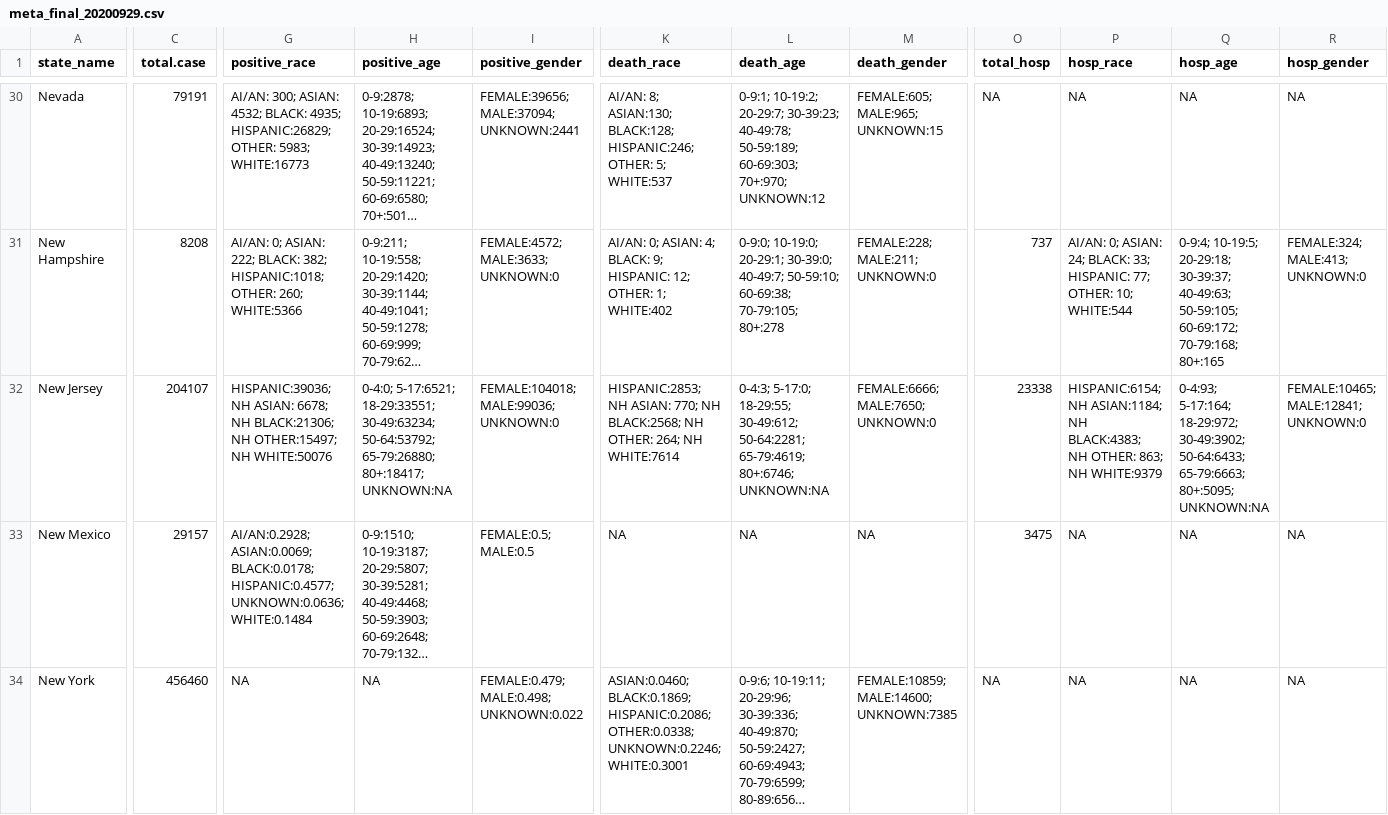
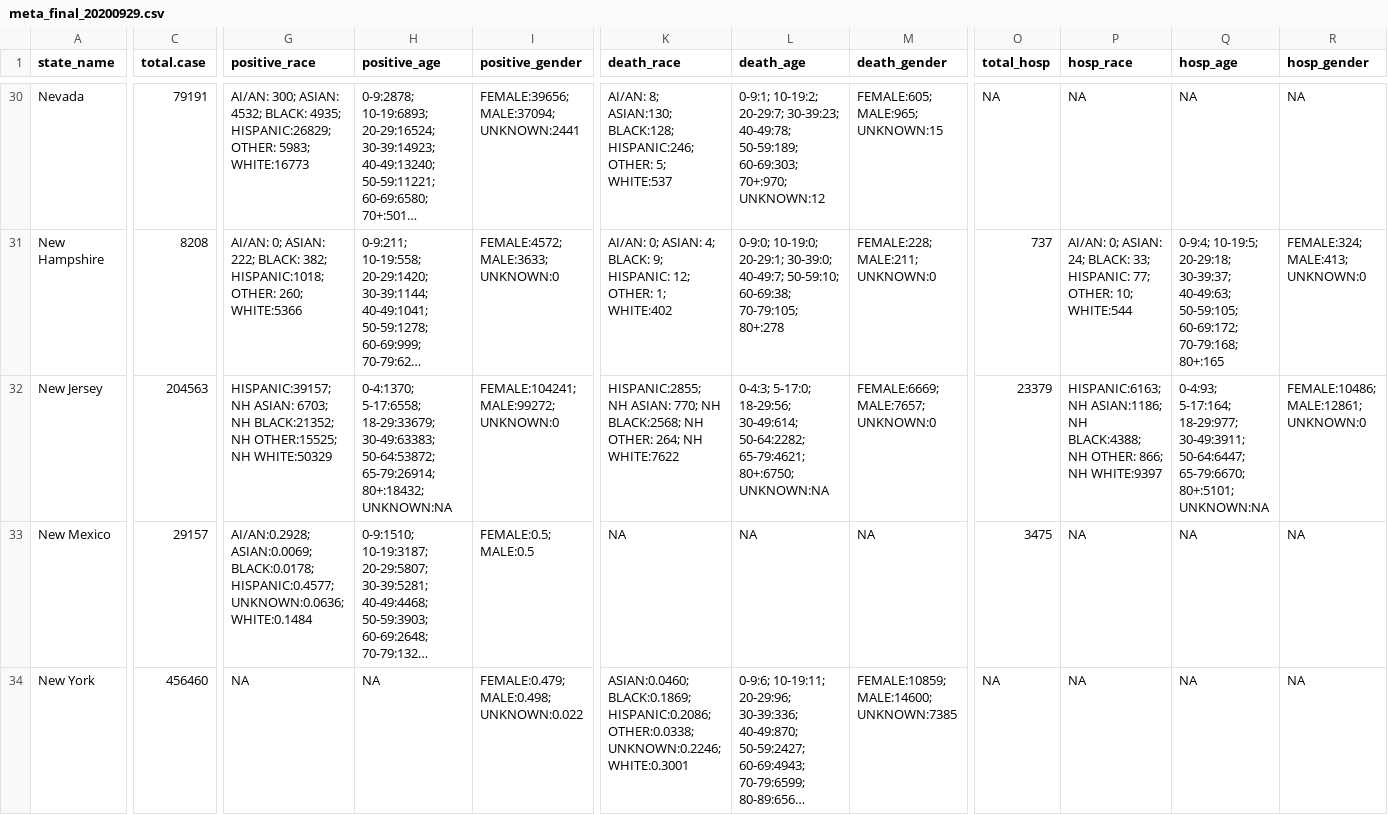
Before and after one commit to therandomwa/covid_us_states_tracking, a CSV file: Data/raw_states/meta_final_20200929.csv, drawn as a sheet; only a part is shown, gaps mark what is left out; long unchanged cells end in …; the diff covers the shown part only; the diff names each change by its address in the sheet, - before the commit and + after, or states it on an @@ line.

```diff
--- a/Data/raw_states/meta_final_20200929.csv
+++ b/Data/raw_states/meta_final_20200929.csv
-C32 (total.case): 204107
+C32 (total.case): 204563
-G32 (positive_race): HISPANIC:39036; NH ASIAN: 6678; NH BLACK:21306; NH OTHER:15497; NH WHITE:50076
+G32 (positive_race): HISPANIC:39157; NH ASIAN: 6703; NH BLACK:21352; NH OTHER:15525; NH WHITE:50329
-H32 (positive_age): 0-4:0; 5-17:6521; 18-29:33551; 30-49:63234; 50-64:53792; 65-79:26880; 80+:18417; UNKNOWN:NA
+H32 (positive_age): 0-4:1370; 5-17:6558; 18-29:33679; 30-49:63383; 50-64:53872; 65-79:26914; 80+:18432; UNKNOWN:NA
-I32 (positive_gender): FEMALE:104018; MALE:99036; UNKNOWN:0
+I32 (positive_gender): FEMALE:104241; MALE:99272; UNKNOWN:0
-K32 (death_race): HISPANIC:2853; NH ASIAN: 770; NH BLACK:2568; NH OTHER: 264; NH WHITE:7614
+K32 (death_race): HISPANIC:2855; NH ASIAN: 770; NH BLACK:2568; NH OTHER: 264; NH WHITE:7622
-L32 (death_age): 0-4:3; 5-17:0; 18-29:55; 30-49:612; 50-64:2281; 65-79:4619; 80+:6746; UNKNOWN:NA
+L32 (death_age): 0-4:3; 5-17:0; 18-29:56; 30-49:614; 50-64:2282; 65-79:4621; 80+:6750; UNKNOWN:NA
-M32 (death_gender): FEMALE:6666; MALE:7650; UNKNOWN:0
+M32 (death_gender): FEMALE:6669; MALE:7657; UNKNOWN:0
-O32 (total_hosp): 23338
+O32 (total_hosp): 23379
-P32 (hosp_race): HISPANIC:6154; NH ASIAN:1184; NH BLACK:4383; NH OTHER: 863; NH WHITE:9379
+P32 (hosp_race): HISPANIC:6163; NH ASIAN:1186; NH BLACK:4388; NH OTHER: 866; NH WHITE:9397
-Q32 (hosp_age): 0-4:93; 5-17:164; 18-29:972; 30-49:3902; 50-64:6433; 65-79:6663; 80+:5095; UNKNOWN:NA
+Q32 (hosp_age): 0-4:93; 5-17:164; 18-29:977; 30-49:3911; 50-64:6447; 65-79:6670; 80+:5101; UNKNOWN:NA
-R32 (hosp_gender): FEMALE:10465; MALE:12841; UNKNOWN:0
+R32 (hosp_gender): FEMALE:10486; MALE:12861; UNKNOWN:0
```
Also changed, not shown: 39 edited cells elsewhere in this file, Data/processed_states/processed_state_data_20200929.csv, Data/raw_states/meta_2020-09-29_aw.csv, 1 other file.
